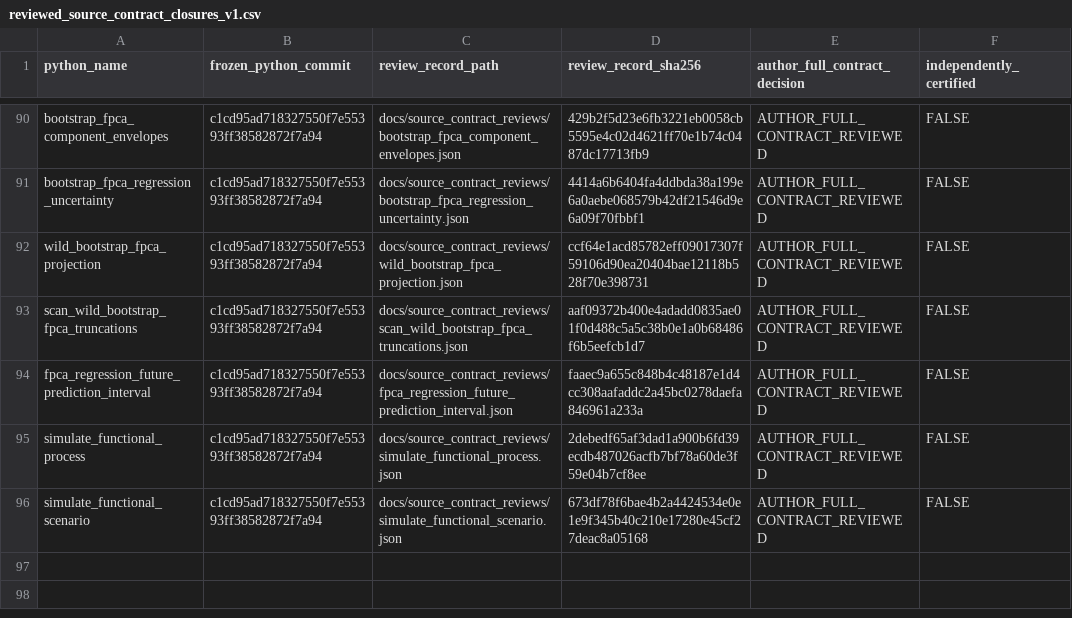
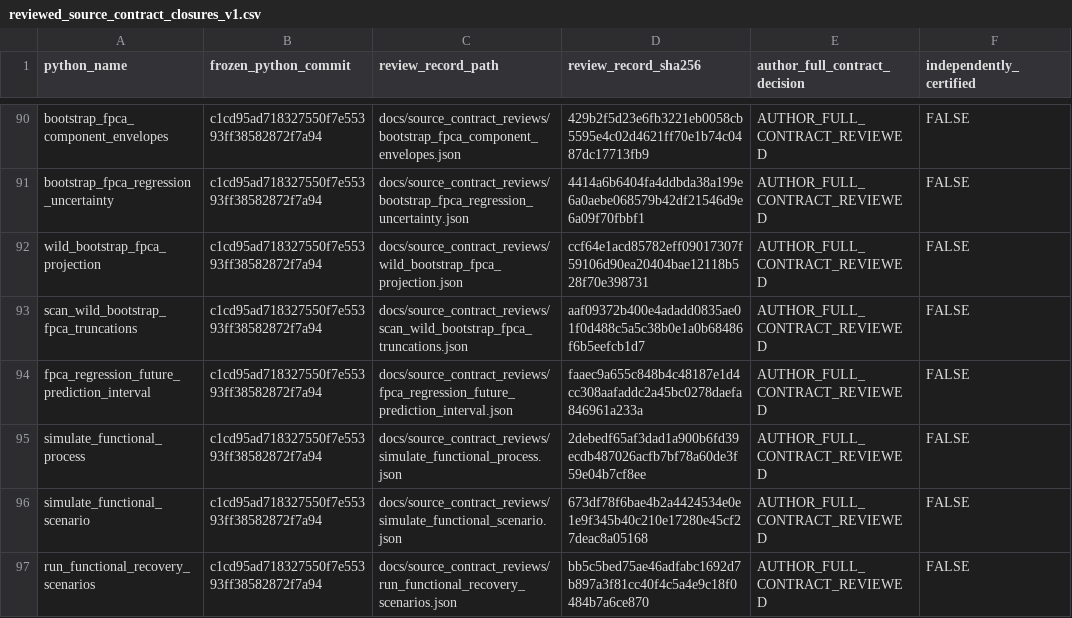
Before and after one commit to stefanosbalaskas/eyetrajectories, a CSV file: inst/extdata/reviewed_source_contract_closures_v1.csv, drawn as a sheet; only a part is shown, gaps mark what is left out; the diff names each change by its address in the sheet, - before the commit and + after, or states it on an @@ line.

Commit message:
review: register SHA256 pinned six-domain true recovery runner source closure

```diff
--- a/inst/extdata/reviewed_source_contract_closures_v1.csv
+++ b/inst/extdata/reviewed_source_contract_closures_v1.csv
+row 97: run_functional_recovery_scenarios | c1cd95ad718327550f7e55393ff38582872f7a94 | docs/source_contract_reviews/run_functional_recovery_scenarios.json | bb5c5bed75ae46adfabc1692d7b897a3f81cc40f4c5a4e9c18f0484b7a6ce870 | AUTHOR_FULL_CONTRACT_REVIEWED | FALSE
```
